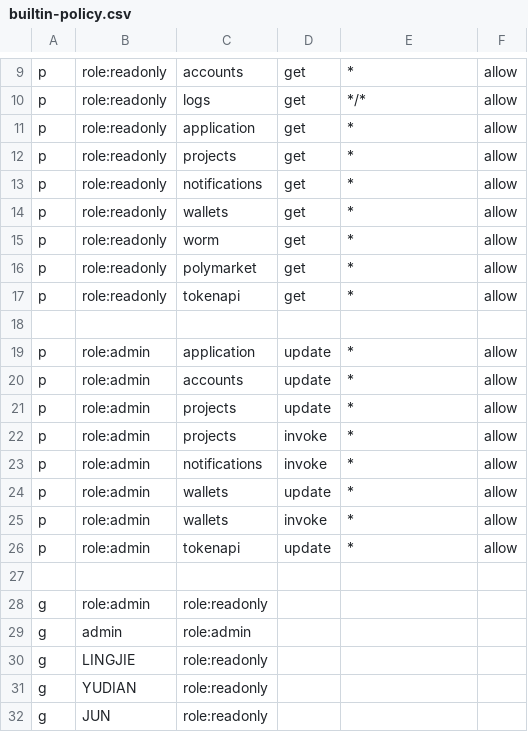
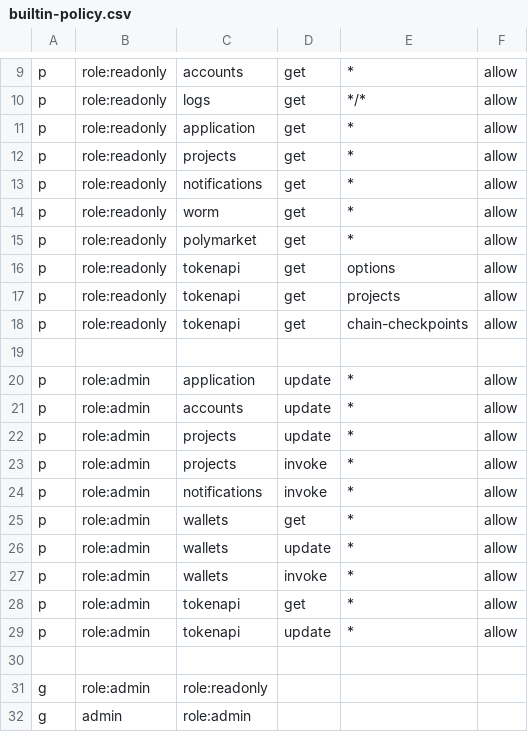
Before and after one commit to useryege/athena-o, a CSV file: assets/builtin-policy.csv, drawn as a sheet; only a part is shown, gaps mark what is left out; the shorter side is filled out with more unchanged rows.

```diff
--- a/assets/builtin-policy.csv
+++ b/assets/builtin-policy.csv
@@ -13,6 +13,7 @@ p, role:readonly, projects, get, *, allow
 p, role:readonly, notifications, get, *, allow
-p, role:readonly, wallets, get, *, allow
 p, role:readonly, worm, get, *, allow
 p, role:readonly, polymarket, get, *, allow
-p, role:readonly, tokenapi, get, *, allow
+p, role:readonly, tokenapi, get, options, allow
+p, role:readonly, tokenapi, get, projects, allow
+p, role:readonly, tokenapi, get, chain-checkpoints, allow
 
@@ -23,4 +24,6 @@ p, role:admin, projects, invoke, *, allow
 p, role:admin, notifications, invoke, *, allow
+p, role:admin, wallets, get, *, allow
 p, role:admin, wallets, update, *, allow
 p, role:admin, wallets, invoke, *, allow
+p, role:admin, tokenapi, get, *, allow
 p, role:admin, tokenapi, update, *, allow
```
Also changed, not shown: 20 other files.
